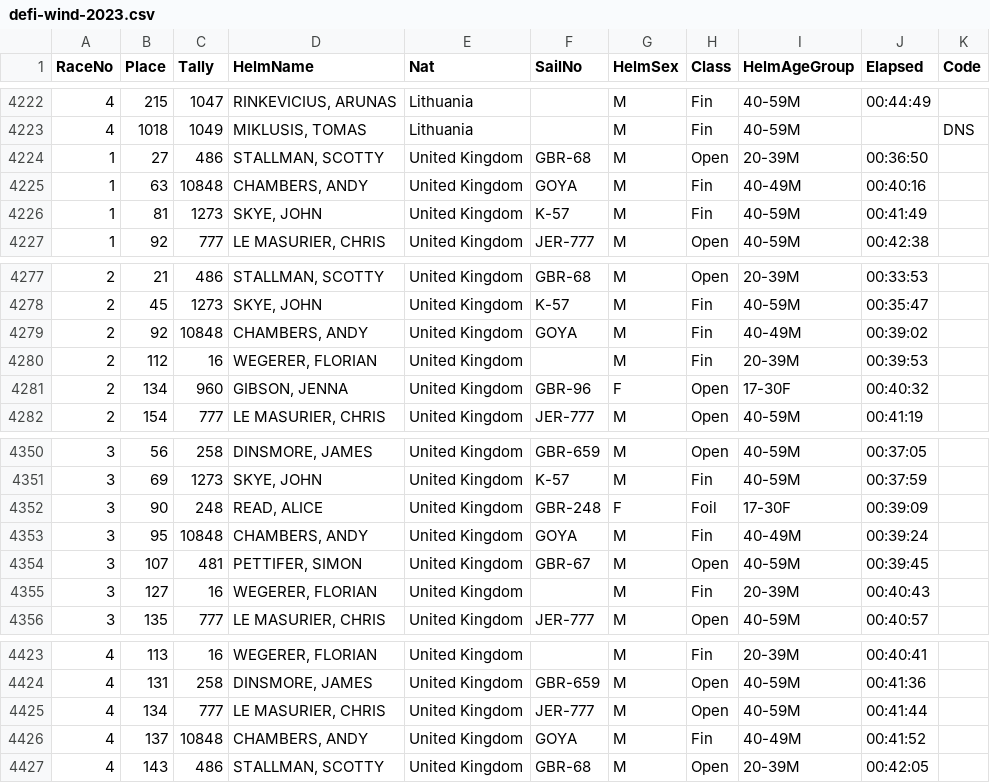
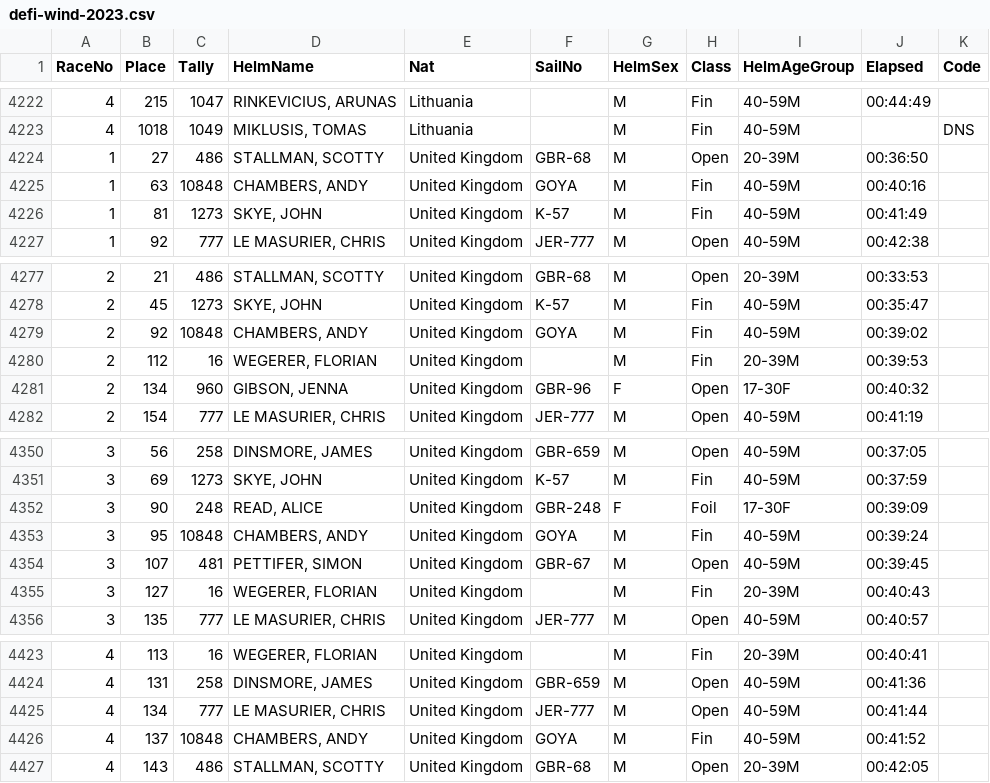
Before and after one commit to Logiqx/defi-results, a CSV file: data/csv/defi-wind-2023.csv, drawn as a sheet; only a part is shown, gaps mark what is left out.

Commit message:
Fix age group of Andy Chambers

```diff
--- a/data/csv/defi-wind-2023.csv
+++ b/data/csv/defi-wind-2023.csv
@@ -4224,3 +4224,3 @@ RaceNo,Place,Tally,HelmName,Nat,SailNo,HelmSex,Class,HelmAgeGroup,Elapsed,Code
 1,27,486,"STALLMAN, SCOTTY",United Kingdom,GBR-68,M,Open,20-39M,00:36:50,
-1,63,10848,"CHAMBERS, ANDY",United Kingdom,GOYA,M,Fin,40-49M,00:40:16,
+1,63,10848,"CHAMBERS, ANDY",United Kingdom,GOYA,M,Fin,40-59M,00:40:16,
 1,81,1273,"SKYE, JOHN",United Kingdom,K-57,M,Fin,40-59M,00:41:49,
@@ -4278,3 +4278,3 @@ RaceNo,Place,Tally,HelmName,Nat,SailNo,HelmSex,Class,HelmAgeGroup,Elapsed,Code
 2,45,1273,"SKYE, JOHN",United Kingdom,K-57,M,Fin,40-59M,00:35:47,
-2,92,10848,"CHAMBERS, ANDY",United Kingdom,GOYA,M,Fin,40-49M,00:39:02,
+2,92,10848,"CHAMBERS, ANDY",United Kingdom,GOYA,M,Fin,40-59M,00:39:02,
 2,112,16,"WEGERER, FLORIAN",United Kingdom,,M,Fin,20-39M,00:39:53,
@@ -4352,3 +4352,3 @@ RaceNo,Place,Tally,HelmName,Nat,SailNo,HelmSex,Class,HelmAgeGroup,Elapsed,Code
 3,90,248,"READ, ALICE",United Kingdom,GBR-248,F,Foil,17-30F,00:39:09,
-3,95,10848,"CHAMBERS, ANDY",United Kingdom,GOYA,M,Fin,40-49M,00:39:24,
+3,95,10848,"CHAMBERS, ANDY",United Kingdom,GOYA,M,Fin,40-59M,00:39:24,
 3,107,481,"PETTIFER, SIMON",United Kingdom,GBR-67,M,Open,40-59M,00:39:45,
@@ -4425,3 +4425,3 @@ RaceNo,Place,Tally,HelmName,Nat,SailNo,HelmSex,Class,HelmAgeGroup,Elapsed,Code
 4,134,777,"LE MASURIER, CHRIS",United Kingdom,JER-777,M,Open,40-59M,00:41:44,
-4,137,10848,"CHAMBERS, ANDY",United Kingdom,GOYA,M,Fin,40-49M,00:41:52,
+4,137,10848,"CHAMBERS, ANDY",United Kingdom,GOYA,M,Fin,40-59M,00:41:52,
 4,143,486,"STALLMAN, SCOTTY",United Kingdom,GBR-68,M,Open,20-39M,00:42:05,
```
Also changed, not shown: data/csv/defi-wind-2023/united-kingdom.csv, 3 other files.
